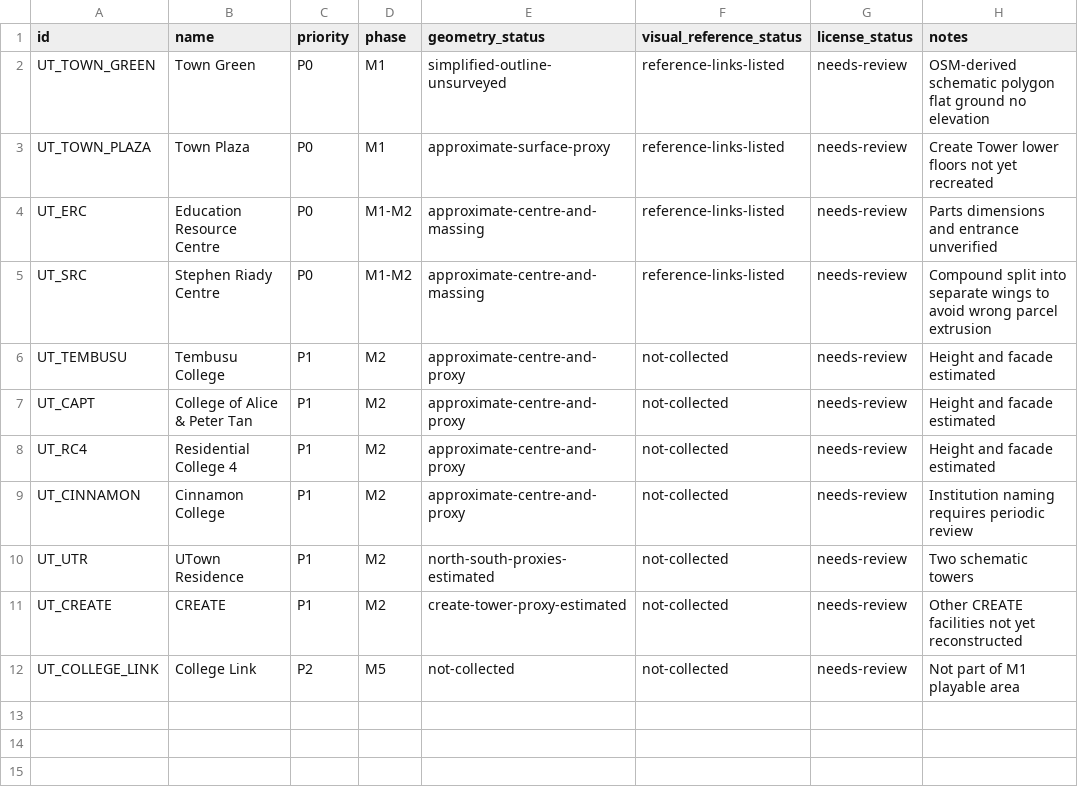
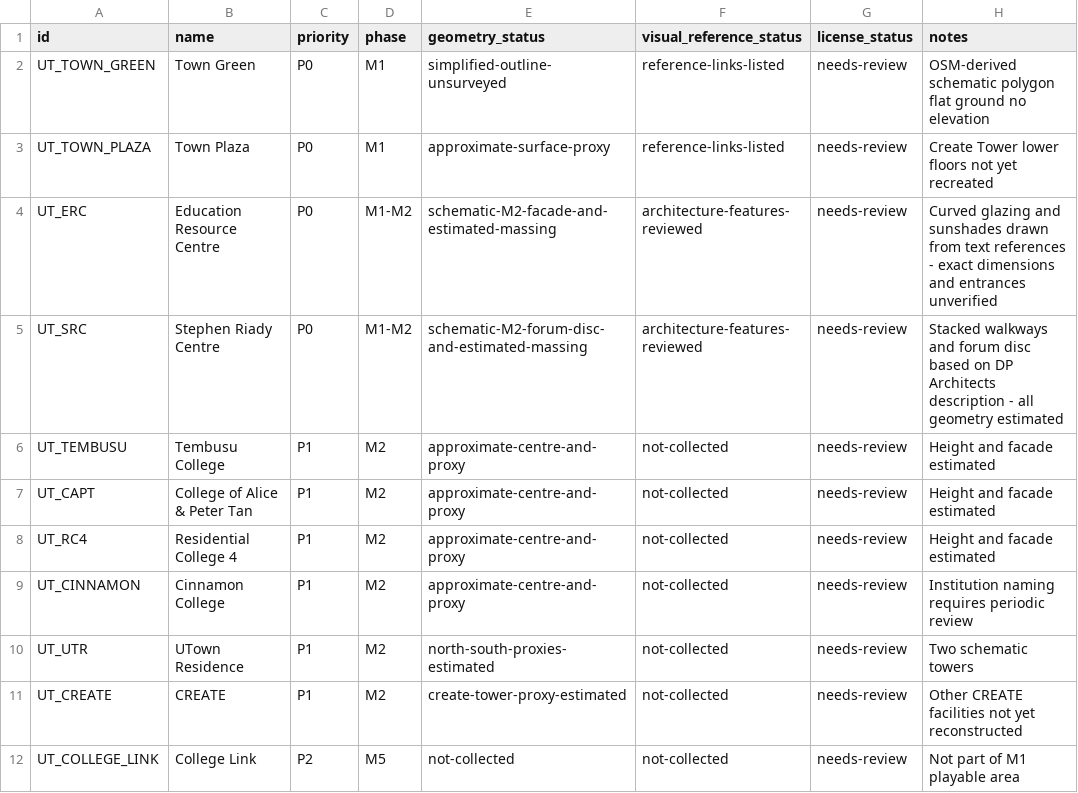
Before and after one commit to stloendays/NUS-3D, a CSV file: data/utown_landmarks.csv, drawn as a sheet.

Commit message:
feat: M2 ERC SRC architectural studies and Blender asset pipeline
Implement independently toggleable, non-colliding architectural details, provenance-aware profile validation, editable Blender/GLB generator, automated Blender artifacts, and documentation. Models remain schematic and unverified against site survey.

```diff
--- a/data/utown_landmarks.csv
+++ b/data/utown_landmarks.csv
@@ -3,4 +3,4 @@ UT_TOWN_GREEN,Town Green,P0,M1,simplified-outline-unsurveyed,reference-links-lis
 UT_TOWN_PLAZA,Town Plaza,P0,M1,approximate-surface-proxy,reference-links-listed,needs-review,Create Tower lower floors not yet recreated
-UT_ERC,Education Resource Centre,P0,M1-M2,approximate-centre-and-massing,reference-links-listed,needs-review,Parts dimensions and entrance unverified
-UT_SRC,Stephen Riady Centre,P0,M1-M2,approximate-centre-and-massing,reference-links-listed,needs-review,Compound split into separate wings to avoid wrong parcel extrusion
+UT_ERC,Education Resource Centre,P0,M1-M2,schematic-M2-facade-and-estimated-massing,architecture-features-reviewed,needs-review,Curved glazing and sunshades drawn from text references - exact dimensions and entrances unverified
+UT_SRC,Stephen Riady Centre,P0,M1-M2,schematic-M2-forum-disc-and-estimated-massing,architecture-features-reviewed,needs-review,Stacked walkways and forum disc based on DP Architects description - all geometry estimated
 UT_TEMBUSU,Tembusu College,P1,M2,approximate-centre-and-proxy,not-collected,needs-review,Height and facade estimated
```
Also changed, not shown: 17 other files.
